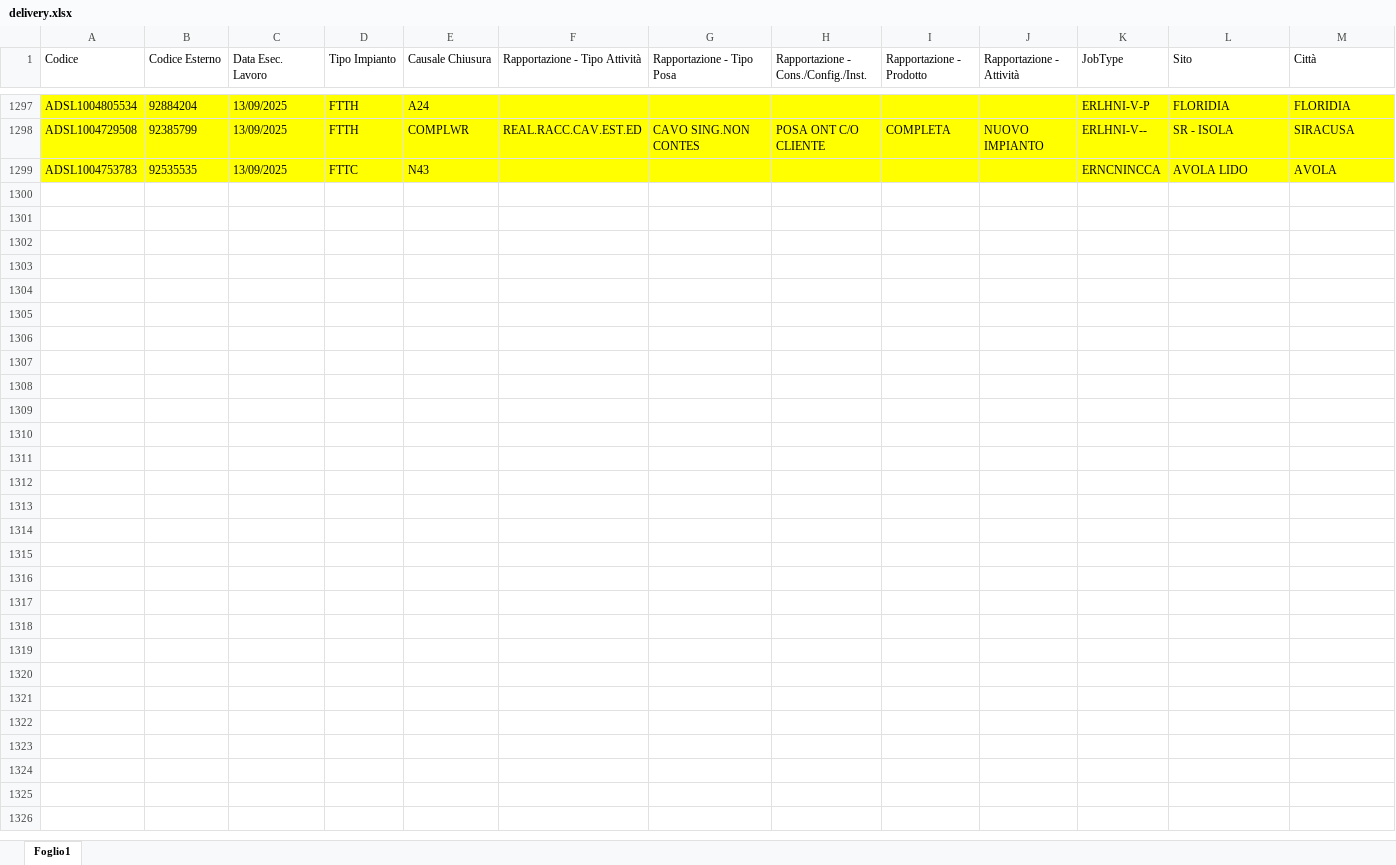
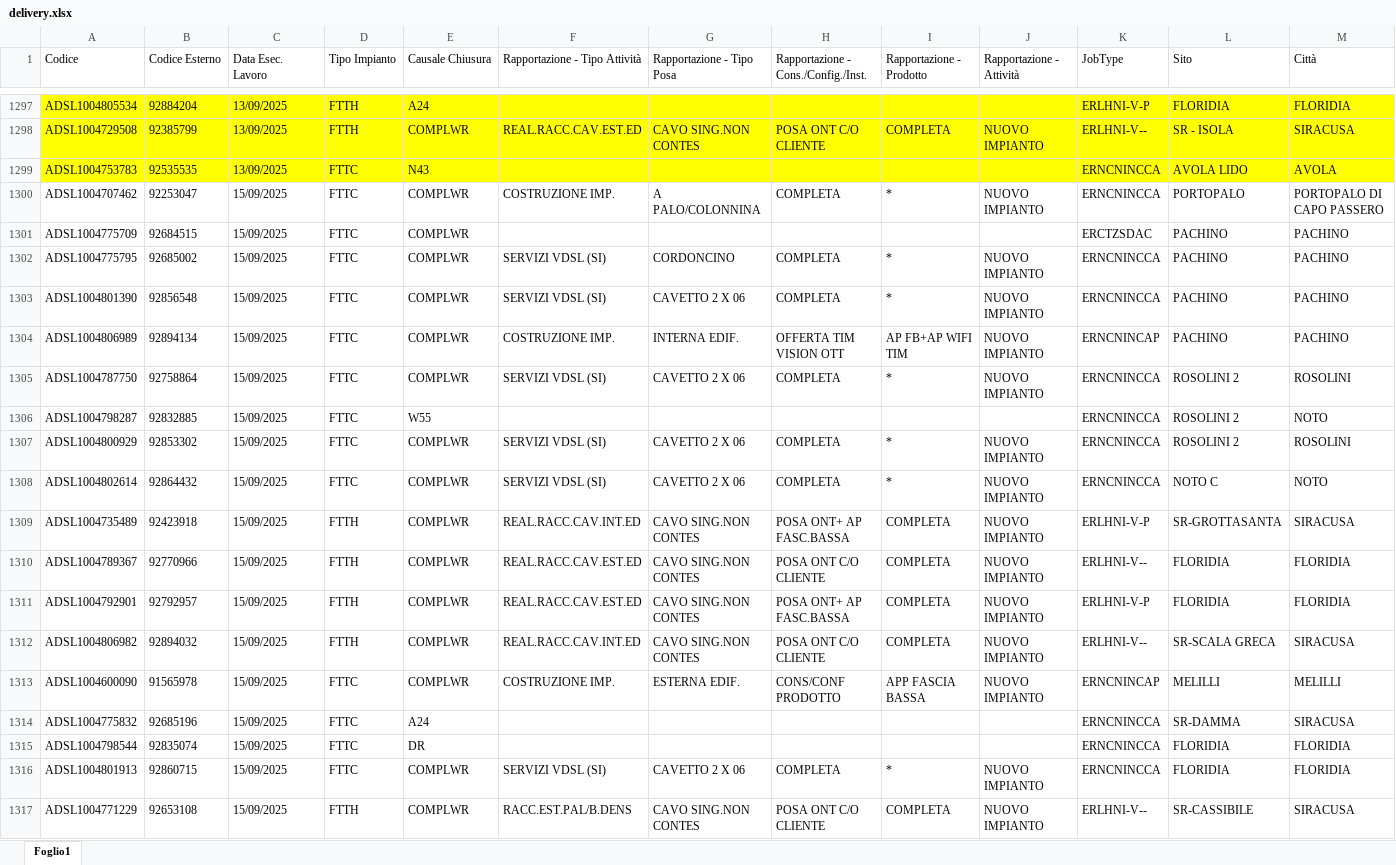
Before and after one commit to lbianco11197/Avanzamento-Delivery, an Excel workbook: delivery.xlsx, sheet Foglio1, drawn as a sheet; only a part is shown, gaps mark what is left out; values as stored, in another font and other column widths than the file's, no borders; rows hold the shown columns only; the diff covers the shown part only; the diff names each change by its address in the sheet, - before the commit and + after, or states it on an @@ line.

Commit message:
Aggiornato delivery.xlsx da lbianco via Streamlit

```diff
--- a/delivery.xlsx (sheet Foglio1)
+++ b/delivery.xlsx (sheet Foglio1)
+row 1300: ADSL1004707462 | 92253047 | 15/09/2025 | FTTC | COMPLWR | COSTRUZIONE IMP. | A PALO/COLONNINA | COMPLETA | * | NUOVO IMPIANTO | ERNCNINCCA | PORTOPALO | PORTOPALO DI CAPO PASSERO
+row 1301: ADSL1004775709 | 92684515 | 15/09/2025 | FTTC | COMPLWR |  |  |  |  |  | ERCTZSDAC | PACHINO | PACHINO
+row 1302: ADSL1004775795 | 92685002 | 15/09/2025 | FTTC | COMPLWR | SERVIZI VDSL (SI) | CORDONCINO | COMPLETA | * | NUOVO IMPIANTO | ERNCNINCCA | PACHINO | PACHINO
+row 1303: ADSL1004801390 | 92856548 | 15/09/2025 | FTTC | COMPLWR | SERVIZI VDSL (SI) | CAVETTO 2 X 06 | COMPLETA | * | NUOVO IMPIANTO | ERNCNINCCA | PACHINO | PACHINO
+row 1304: ADSL1004806989 | 92894134 | 15/09/2025 | FTTC | COMPLWR | COSTRUZIONE IMP. | INTERNA EDIF. | OFFERTA TIM VISION OTT | AP FB+AP WIFI TIM | NUOVO IMPIANTO | ERNCNINCAP | PACHINO | PACHINO
+row 1305: ADSL1004787750 | 92758864 | 15/09/2025 | FTTC | COMPLWR | SERVIZI VDSL (SI) | CAVETTO 2 X 06 | COMPLETA | * | NUOVO IMPIANTO | ERNCNINCCA | ROSOLINI 2 | ROSOLINI
+row 1306: ADSL1004798287 | 92832885 | 15/09/2025 | FTTC | W55 |  |  |  |  |  | ERNCNINCCA | ROSOLINI 2 | NOTO
+row 1307: ADSL1004800929 | 92853302 | 15/09/2025 | FTTC | COMPLWR | SERVIZI VDSL (SI) | CAVETTO 2 X 06 | COMPLETA | * | NUOVO IMPIANTO | ERNCNINCCA | ROSOLINI 2 | ROSOLINI
+row 1308: ADSL1004802614 | 92864432 | 15/09/2025 | FTTC | COMPLWR | SERVIZI VDSL (SI) | CAVETTO 2 X 06 | COMPLETA | * | NUOVO IMPIANTO | ERNCNINCCA | NOTO C | NOTO
+row 1309: ADSL1004735489 | 92423918 | 15/09/2025 | FTTH | COMPLWR | REAL.RACC.CAV.INT.ED | CAVO SING.NON CONTES | POSA ONT+ AP FASC.BASSA | COMPLETA | NUOVO IMPIANTO | ERLHNI-V-P | SR-GROTTASANTA | SIRACUSA
+row 1310: ADSL1004789367 | 92770966 | 15/09/2025 | FTTH | COMPLWR | REAL.RACC.CAV.EST.ED | CAVO SING.NON CONTES | POSA ONT C/O CLIENTE | COMPLETA | NUOVO IMPIANTO | ERLHNI-V-- | FLORIDIA | FLORIDIA
+row 1311: ADSL1004792901 | 92792957 | 15/09/2025 | FTTH | COMPLWR | REAL.RACC.CAV.EST.ED | CAVO SING.NON CONTES | POSA ONT+ AP FASC.BASSA | COMPLETA | NUOVO IMPIANTO | ERLHNI-V-P | FLORIDIA | FLORIDIA
+row 1312: ADSL1004806982 | 92894032 | 15/09/2025 | FTTH | COMPLWR | REAL.RACC.CAV.INT.ED | CAVO SING.NON CONTES | POSA ONT C/O CLIENTE | COMPLETA | NUOVO IMPIANTO | ERLHNI-V-- | SR-SCALA GRECA | SIRACUSA
+row 1313: ADSL1004600090 | 91565978 | 15/09/2025 | FTTC | COMPLWR | COSTRUZIONE IMP. | ESTERNA EDIF. | CONS/CONF PRODOTTO | APP FASCIA BASSA | NUOVO IMPIANTO | ERNCNINCAP | MELILLI | MELILLI
+row 1314: ADSL1004775832 | 92685196 | 15/09/2025 | FTTC | A24 |  |  |  |  |  | ERNCNINCCA | SR-DAMMA | SIRACUSA
+row 1315: ADSL1004798544 | 92835074 | 15/09/2025 | FTTC | DR |  |  |  |  |  | ERNCNINCCA | FLORIDIA | FLORIDIA
+row 1316: ADSL1004801913 | 92860715 | 15/09/2025 | FTTC | COMPLWR | SERVIZI VDSL (SI) | CAVETTO 2 X 06 | COMPLETA | * | NUOVO IMPIANTO | ERNCNINCCA | FLORIDIA | FLORIDIA
+row 1317: ADSL1004771229 | 92653108 | 15/09/2025 | FTTH | COMPLWR | RACC.EST.PAL/B.DENS | CAVO SING.NON CONTES | POSA ONT C/O CLIENTE | COMPLETA | NUOVO IMPIANTO | ERLHNI-V-- | SR-CASSIBILE | SIRACUSA
```
Also changed, not shown: 22 added rows elsewhere in this sheet.
